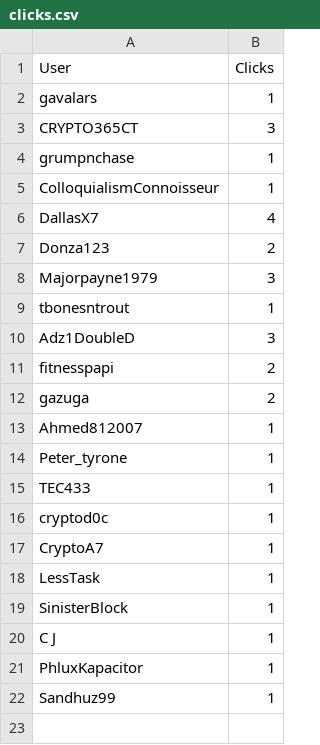
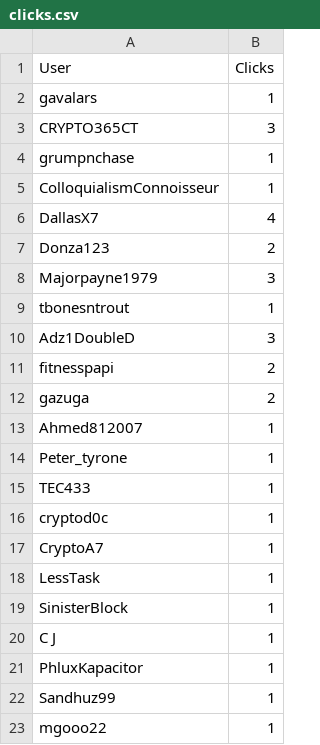
Before and after one commit to CryptoDevving/telegram-bot_X7, a CSV file: logs/clicks.csv, drawn as a sheet; the diff names each change by its address in the sheet, - before the commit and + after, or states it on an @@ line.

Commit message:
auto: update clicks log

```diff
--- a/logs/clicks.csv
+++ b/logs/clicks.csv
+row 23: mgooo22 | 1
```
